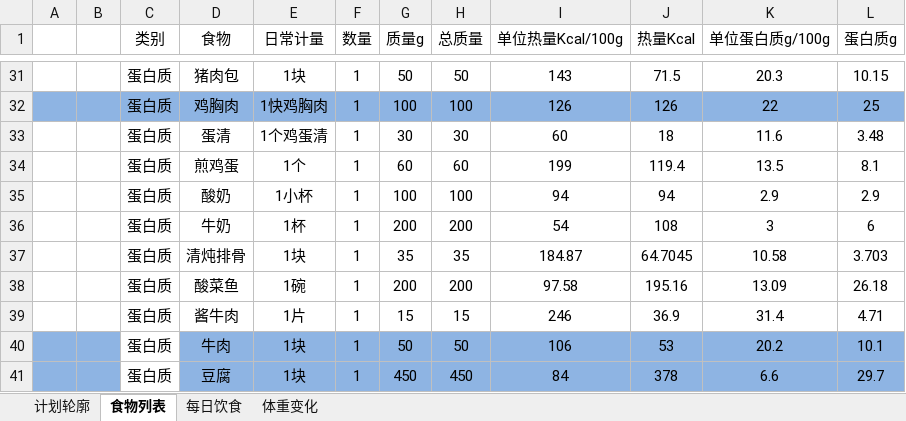
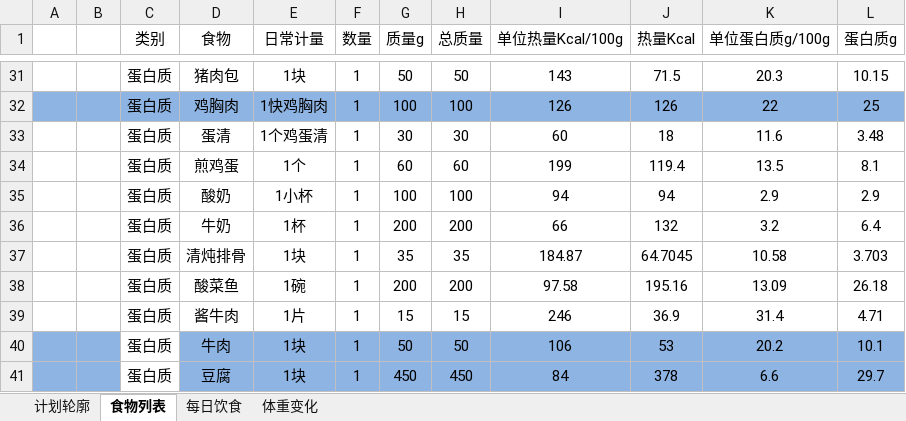
Before and after one commit to sudoli/fitness, an Excel workbook: 减脂增肌.xlsx, sheet 食物列表, drawn as a sheet; only a part is shown, gaps mark what is left out; values as stored, in another font and other column widths than the file's, no borders; charts and pictures not drawn; the diff names each change by its address in the sheet, - before the commit and + after, or states it on an @@ line.

```diff
--- a/减脂增肌.xlsx (sheet 食物列表)
+++ b/减脂增肌.xlsx (sheet 食物列表)
-I36 (单位热量Kcal/100g): 54
+I36 (单位热量Kcal/100g): 66
-J36 (热量Kcal): 108
+J36 (热量Kcal): 132
-K36 (单位蛋白质g/100g): 3
+K36 (单位蛋白质g/100g): 3.2
-L36 (蛋白质g): 6
+L36 (蛋白质g): 6.4
```
Also changed, not shown: sheet 每日饮食, sheet 体重变化, charts or pictures.
